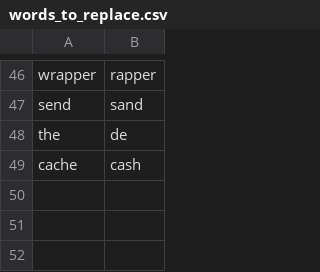
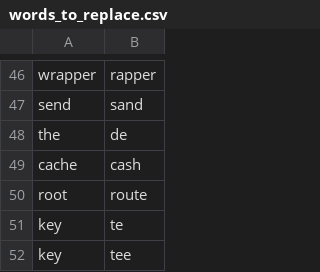
Before and after one commit to david-tejada/knausj_talon, a CSV file: settings/words_to_replace.csv, drawn as a sheet; only a part is shown, gaps mark what is left out.

```diff
--- a/settings/words_to_replace.csv
+++ b/settings/words_to_replace.csv
@@ -49 +49,4 @@ the,de
 cache,cash
+root,route
+key,te
+key,tee
```
Also changed, not shown: settings/additional_words.csv, settings/system_paths.csv, 27 other files.
